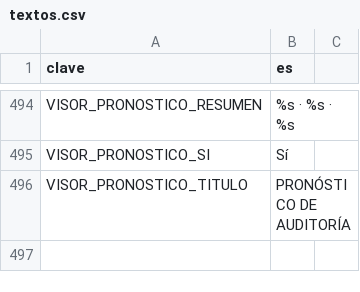
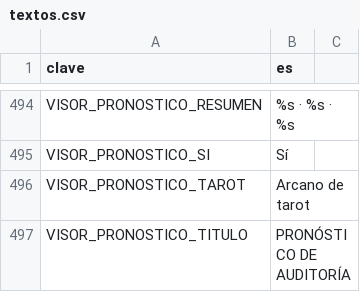
Before and after one commit to EspacioKoop/expediente-legado, a CSV file: godot/datos/textos.csv, drawn as a sheet; only a part is shown, gaps mark what is left out; the diff names each change by its address in the sheet, - before the commit and + after, or states it on an @@ line.

Commit message:
feat: pronosticar el arcano de tarot (#153)

```diff
--- a/godot/datos/textos.csv
+++ b/godot/datos/textos.csv
+row 496: VISOR_PRONOSTICO_TAROT | Arcano de tarot
```
Also changed, not shown: 5 other files.
